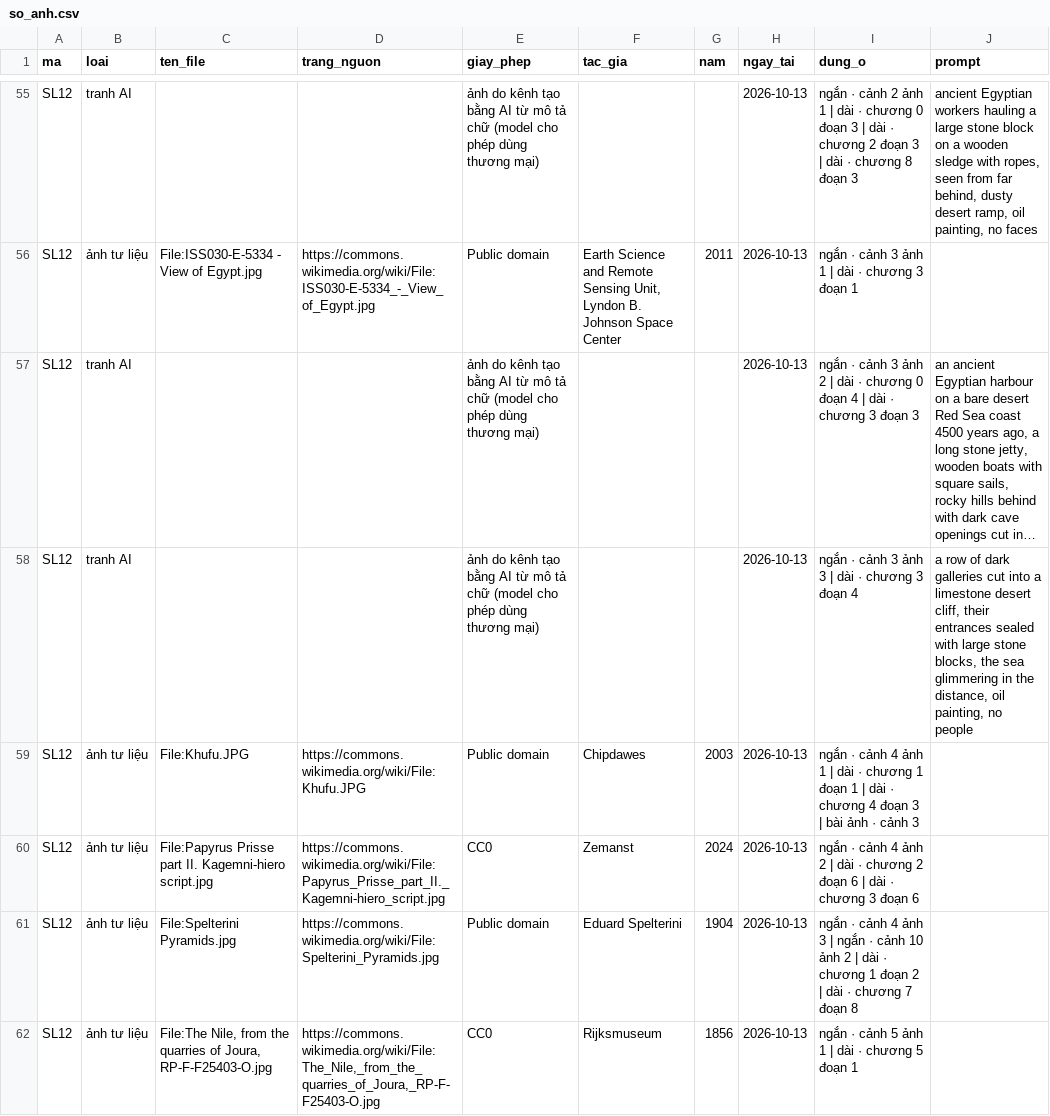
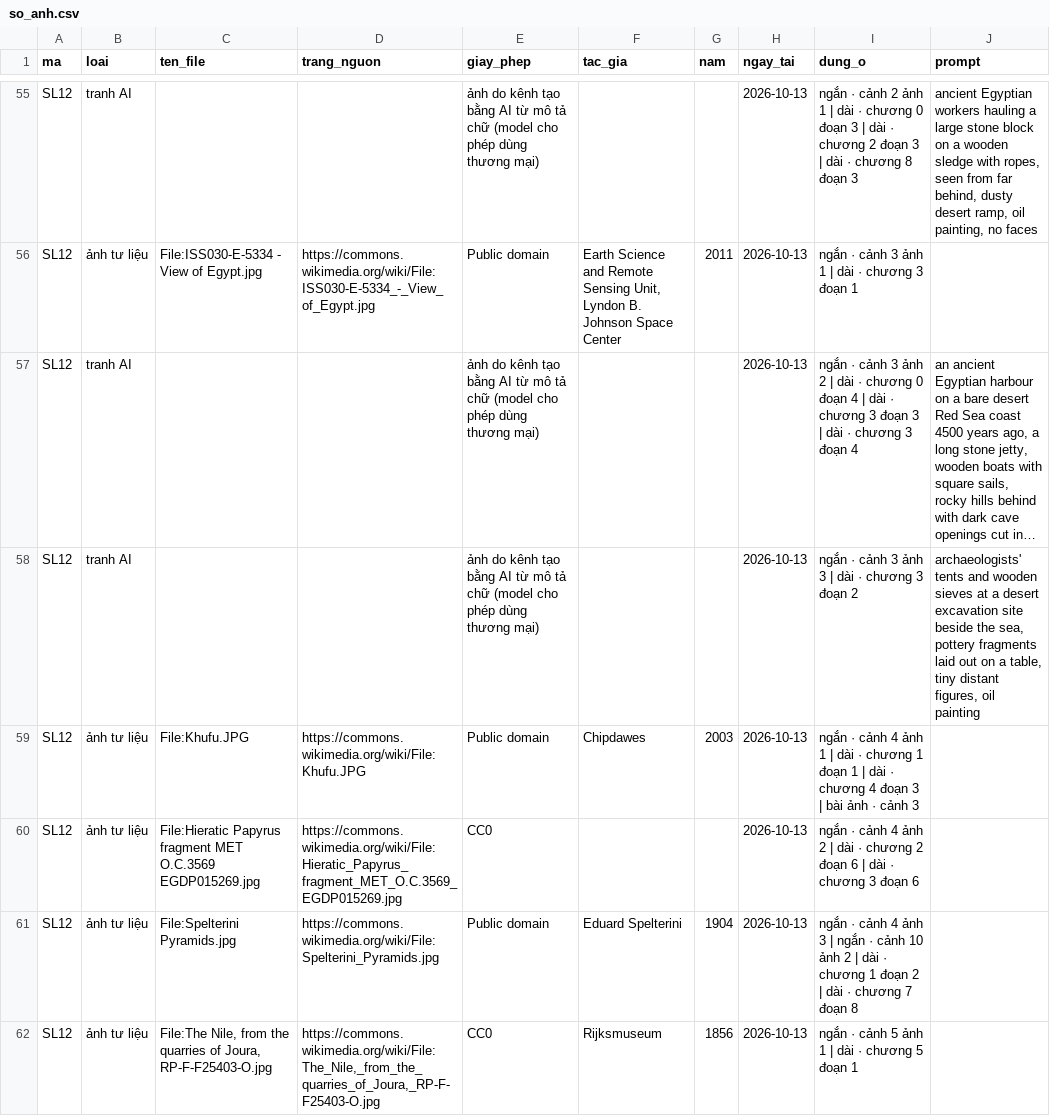
Before and after one commit to thanhnt1910/fact-video, a CSV file: logs/so_anh.csv, drawn as a sheet; only a part is shown, gaps mark what is left out; long unchanged cells end in …; the diff covers the shown part only; the diff names each change by its address in the sheet, - before the commit and + after, or states it on an @@ line.

```diff
--- a/logs/so_anh.csv
+++ b/logs/so_anh.csv
-I57 (dung_o): …đoạn 3
+I57 (dung_o): …đoạn 3 | dài · chương 3 đoạn 4
-I58 (dung_o): ngắn · cảnh 3 ảnh 3 | dài · chương 3 đoạn 4
+I58 (dung_o): ngắn · cảnh 3 ảnh 3 | dài · chương 3 đoạn 2
-J58 (prompt): a row of dark galleries cut into a limestone desert cliff, their entrances sealed with large stone blocks, the sea glimmering in the distance, oil painting, no people
+J58 (prompt): archaeologists' tents and wooden sieves at a desert excavation site beside the sea, pottery fragments laid out on a table, tiny distant figures, oil painting
-C60 (ten_file): File:Papyrus Prisse part II. Kagemni-hiero script.jpg
+C60 (ten_file): File:Hieratic Papyrus fragment MET O.C.3569 EGDP015269.jpg
-D60 (trang_nguon): https://commons.wikimedia.org/wiki/File:Papyrus_Prisse_part_II._Kagemni-hiero_script.jpg
+D60 (trang_nguon): https://commons.wikimedia.org/wiki/File:Hieratic_Papyrus_fragment_MET_O.C.3569_EGDP015269.jpg
-F60 (tac_gia): Zemanst
+F60 (tac_gia): (empty)
-G60 (nam): 2024
+G60 (nam): (empty)
```
Also changed, not shown: 2 added rows, 4 removed rows and 26 edited cells elsewhere in this file, 6 other files.
